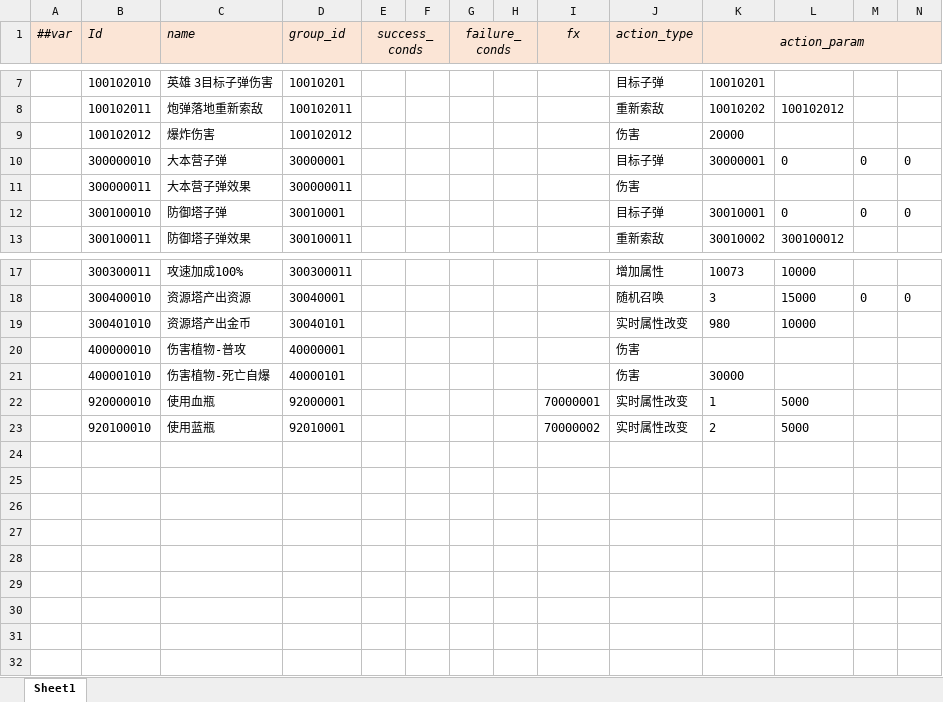
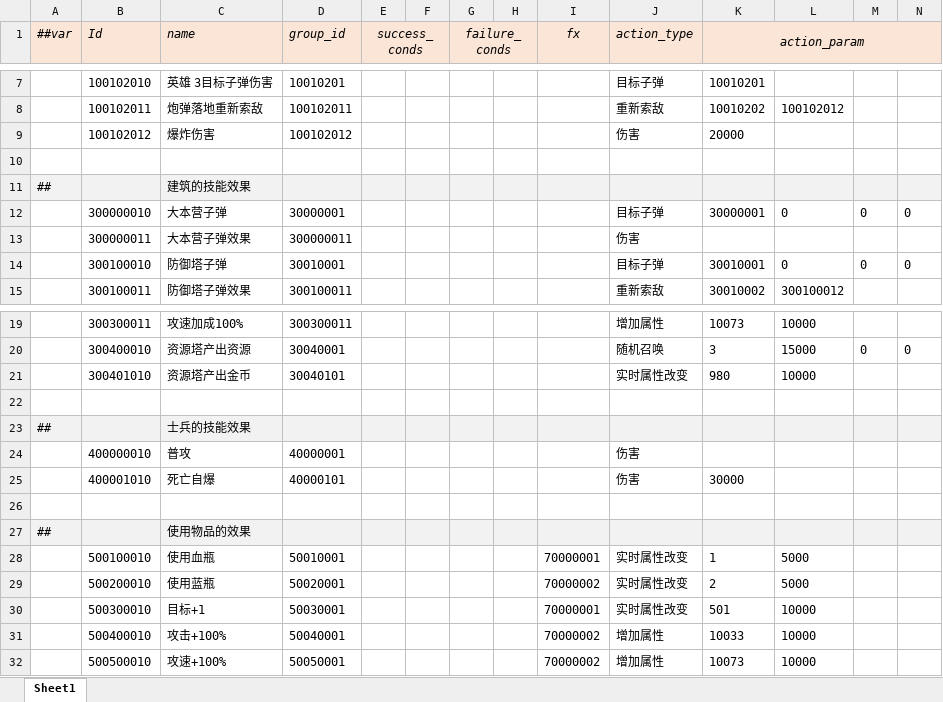
Before and after one commit to alsostone/com.stone.et8, an Excel workbook: Unity/Assets/Config/Excel/Datas/Skill/Effect.xlsx, sheet Sheet1, drawn as a sheet; only a part is shown, gaps mark what is left out; values as stored, in another font and other column widths than the file's, no borders; addresses are those after the commit; rows hold the shown columns only; the diff names each change by its address in the sheet, - before the commit and + after, or states it on an @@ line.

```diff
--- a/Unity/Assets/Config/Excel/Datas/Skill/Effect.xlsx (sheet Sheet1)
+++ b/Unity/Assets/Config/Excel/Datas/Skill/Effect.xlsx (sheet Sheet1)
+row 10: (empty)
+row 11: ## |  | 建筑的技能效果
+row 22: (empty)
+row 23: ## |  | 士兵的技能效果
-C24 (name): 伤害植物-普攻
+C24 (name): 普攻
-C25 (name): 伤害植物-死亡自爆
+C25 (name): 死亡自爆
+row 26: (empty)
+row 27: ## |  | 使用物品的效果
-B28 (Id): 920000010
+B28 (Id): 500100010
-D28 (group_id): 92000001
+D28 (group_id): 50010001
-B29 (Id): 920100010
+B29 (Id): 500200010
-D29 (group_id): 92010001
+D29 (group_id): 50020001
+row 30:  | 500300010 | 目标+1 | 50030001 |  |  |  |  | 70000001 | 实时属性改变 | 501 | 10000
+row 31:  | 500400010 | 攻击+100% | 50040001 |  |  |  |  | 70000002 | 增加属性 | 10033 | 10000
+row 32:  | 500500010 | 攻速+100% | 50050001 |  |  |  |  | 70000002 | 增加属性 | 10073 | 10000
```
Also changed, not shown: Unity/Assets/Config/Excel/Datas/Skill/Search.xlsx, Unity/Assets/Config/Excel/Datas/Unit/Building.xlsx, 51 other files.
